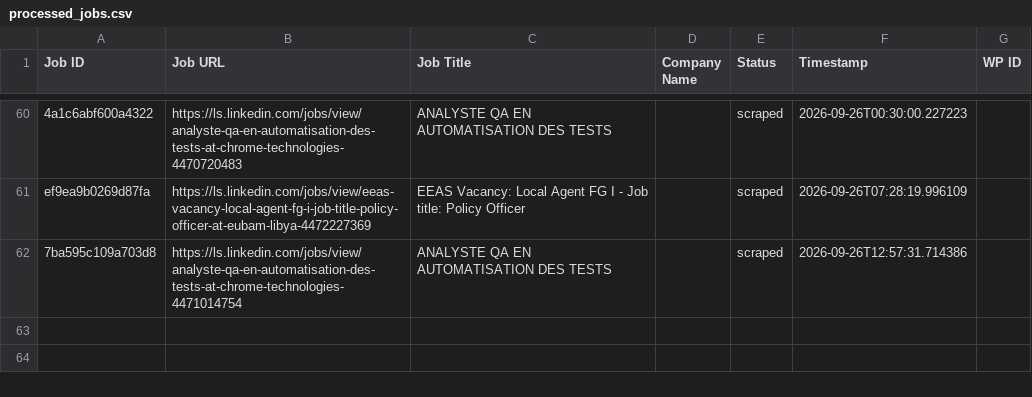
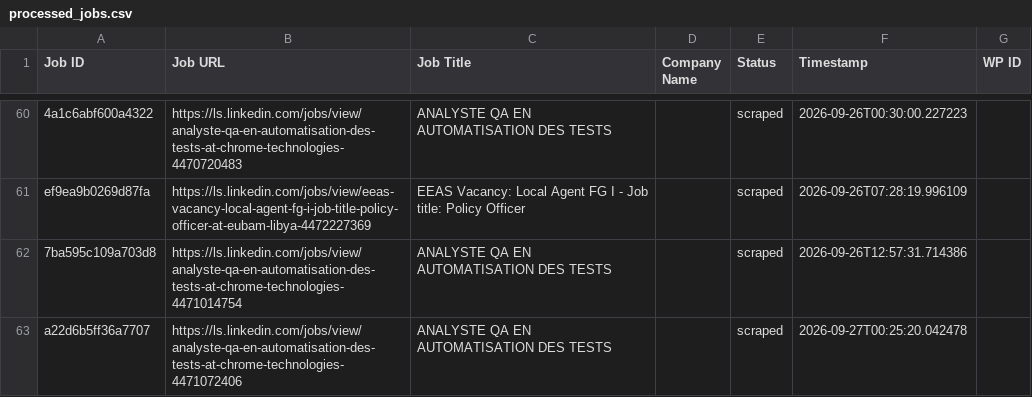
Before and after one commit to innovationinc2000/ls, a CSV file: processed_jobs.csv, drawn as a sheet; only a part is shown, gaps mark what is left out; the diff names each change by its address in the sheet, - before the commit and + after, or states it on an @@ line.

```diff
--- a/processed_jobs.csv
+++ b/processed_jobs.csv
+row 63: a22d6b5ff36a7707 | https://ls.linkedin.com/jobs/view/analyste-qa-en-automatisation-des-tests-at-chrome-technologies-4471072406 | ANALYSTE QA EN AUTOMATISATION DES TESTS |  | scraped | 2026-09-27T00:25:20.042478
```
